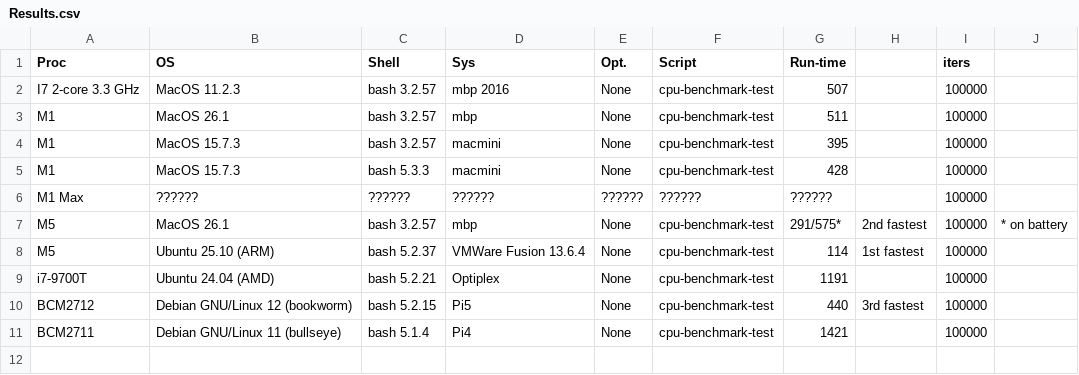
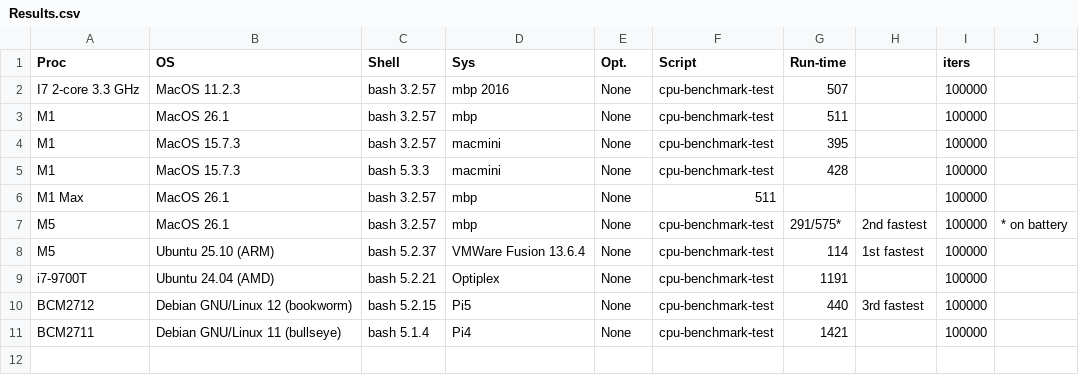
Before and after one commit to SensorAnalyticsAus/cpu-benchmarks, a CSV file: Results.csv, drawn as a sheet; only a part is shown; removed rows and columns are numbered as before the commit, all else as after; the diff names each change by its address in the sheet, - before the commit and + after, or states it on an @@ line.

Commit message:
Update Results.csv
Add results for M1 Max

```diff
--- a/Results.csv
+++ b/Results.csv
-row 6: M1 Max | ?????? | ?????? | ?????? | ?????? | ?????? | ?????? |  | 100000
+row 6: M1 Max | MacOS 26.1 | bash 3.2.57 | mbp | None | 511 |  |  | 100000
```
